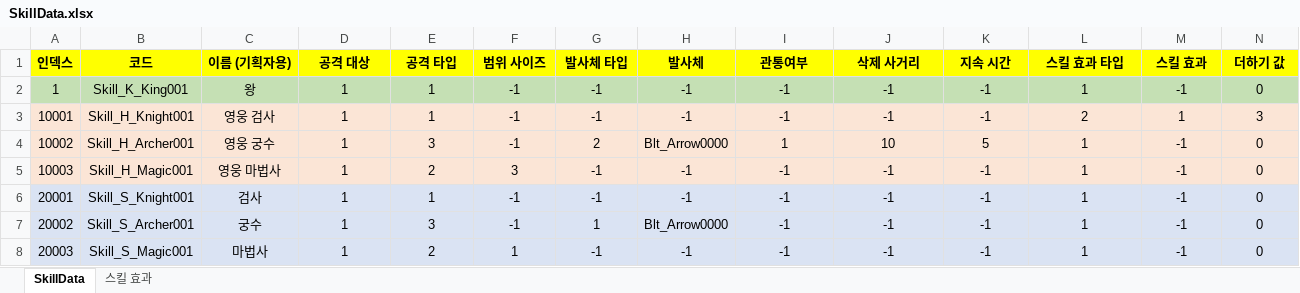
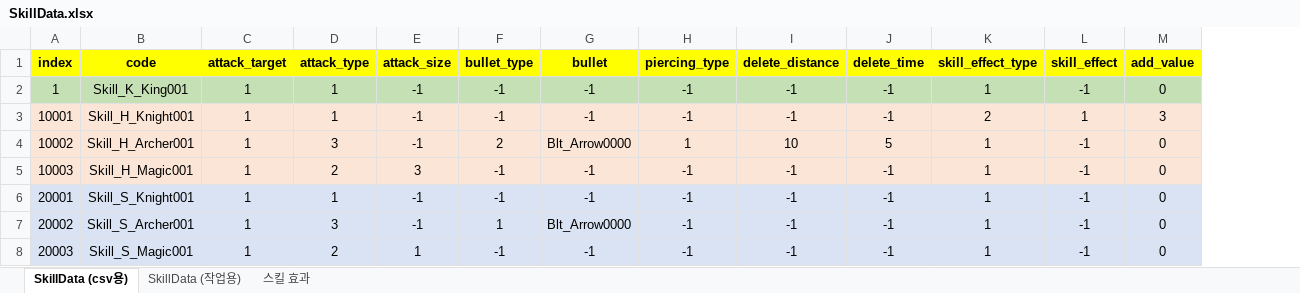
Before and after one commit to jinhueck/Defence2D, an Excel workbook: Defence2D/Game_Design/테이블/SkillData.xlsx, sheet SkillData (csv용), drawn as a sheet; only a part is shown; values as stored, in another font and other column widths than the file's, no borders; removed rows and columns are numbered as before the commit, all else as after; rows hold the shown columns only; the diff names each change by its address in the sheet, - before the commit and + after, or states it on an @@ line.

```diff
--- a/Defence2D/Game_Design/테이블/SkillData.xlsx (sheet SkillData (csv용))
+++ b/Defence2D/Game_Design/테이블/SkillData.xlsx (sheet SkillData (csv용))
-sheet tab: SkillData
+sheet tab: SkillData (csv용)
+sheet tab: SkillData (작업용)
-column C, rows 2-8: 왕 | 영웅 검사 | 영웅 궁수 | 영웅 마법사 | 검사 | 궁수 | 마법사
-row 1: 인덱스 | 코드 | 이름 (기획자용) | 공격 대상 | 공격 타입 | 범위 사이즈 | 발사체 타입 | 발사체 | 관통여부 | 삭제 사거리 | 지속 시간 | 스킬 효과 타입 | 스킬 효과 | 더하기 값
+row 1: index | code | attack_target | attack_type | attack_size | bullet_type | bullet | piercing_type | delete_distance | delete_time | skill_effect_type | skill_effect | add_value
```
Also changed, not shown: Defence2D/Game_Design/테이블/CharData.xlsx, Defence2D/Game_Design/테이블/StageData.xlsx, 12 other files.
